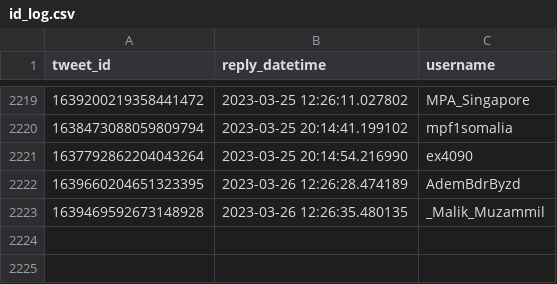
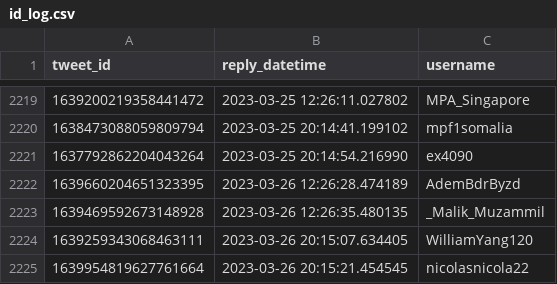
Before and after one commit to dquintani/update, a CSV file: Greenhouse_Data/_bots/twitter_greenhouse_summon/id_log.csv, drawn as a sheet; only a part is shown, gaps mark what is left out.

```diff
--- a/Greenhouse_Data/_bots/twitter_greenhouse_summon/id_log.csv
+++ b/Greenhouse_Data/_bots/twitter_greenhouse_summon/id_log.csv
@@ -2223 +2223,3 @@ tweet_id,reply_datetime,username
 1639469592673148928,2023-03-26 12:26:35.480135,_Malik_Muzammil
+1639259343068463111,2023-03-26 20:15:07.634405,WilliamYang120
+1639954819627761664,2023-03-26 20:15:21.454545,nicolasnicola22
```
Also changed, not shown: log.csv, 5 other files.
